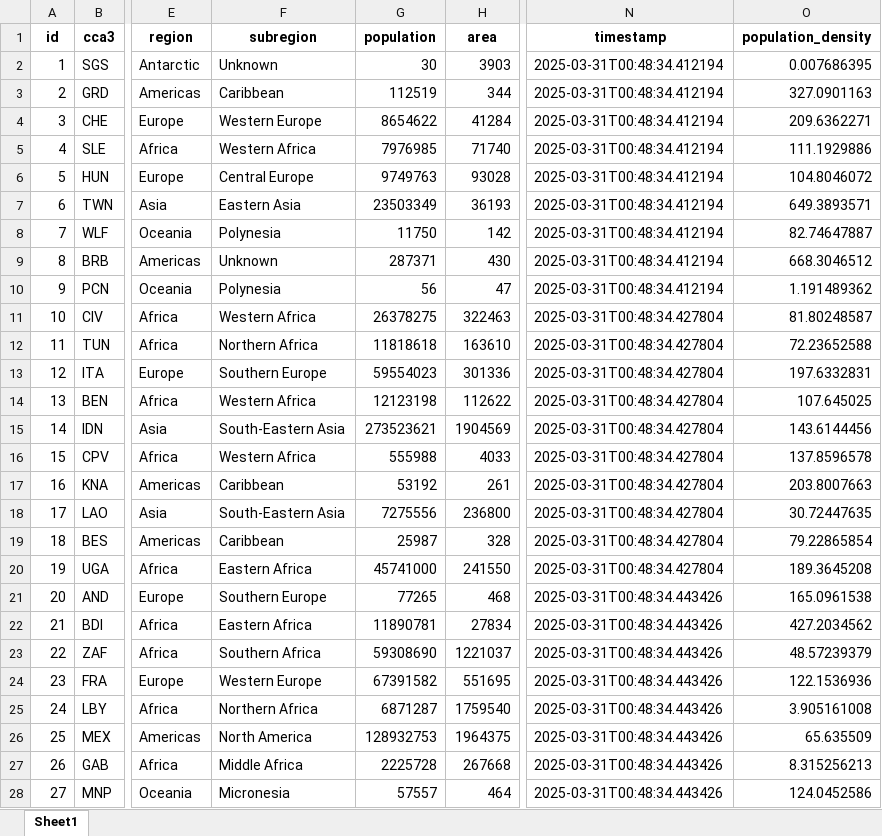
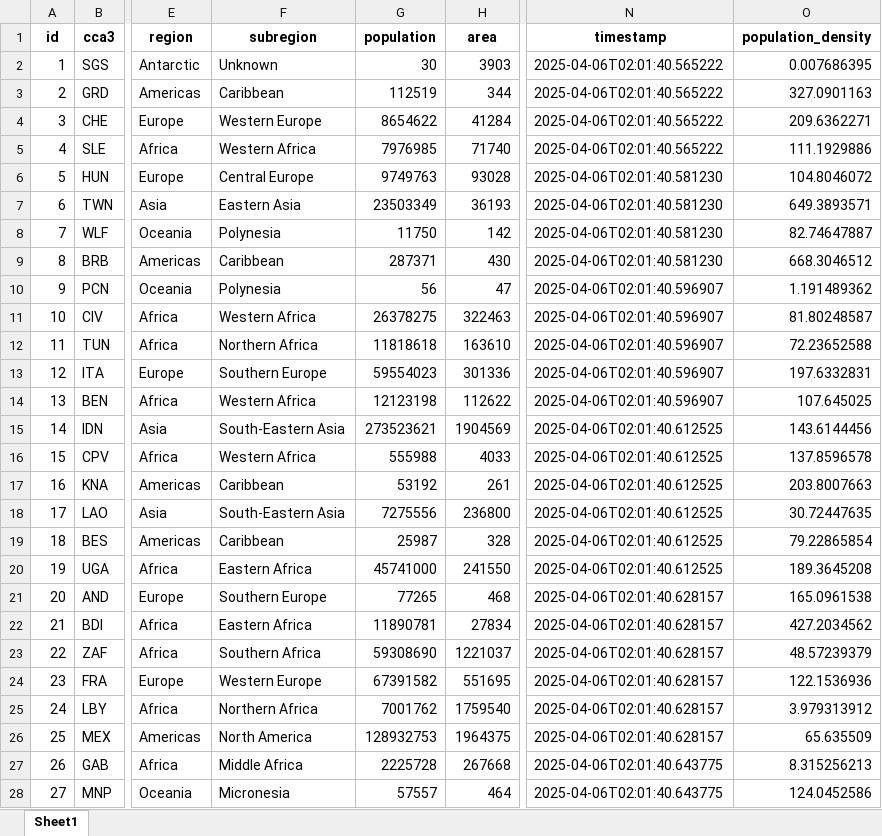
Before and after one commit to DavsRC/DavinsonRincon_EstefaniaJimenez, an Excel workbook: src/static/xlsx/cleaned_data.xlsx, sheet Sheet1, drawn as a sheet; only a part is shown, gaps mark what is left out; values as stored, in another font and other column widths than the file's, no borders; the diff covers the shown part only; the diff names each change by its address in the sheet, - before the commit and + after, or states it on an @@ line.

```diff
--- a/src/static/xlsx/cleaned_data.xlsx (sheet Sheet1)
+++ b/src/static/xlsx/cleaned_data.xlsx (sheet Sheet1)
-N2:N5 (timestamp): 2025-03-31T00:48:34.412194
+N2:N5 (timestamp): 2025-04-06T02:01:40.565222
-N6:N9 (timestamp): 2025-03-31T00:48:34.412194
+N6:N9 (timestamp): 2025-04-06T02:01:40.581230
-F9 (subregion): Unknown
+F9 (subregion): Caribbean
-N10 (timestamp): 2025-03-31T00:48:34.412194
+N10 (timestamp): 2025-04-06T02:01:40.596907
-N11:N14 (timestamp): 2025-03-31T00:48:34.427804
+N11:N14 (timestamp): 2025-04-06T02:01:40.596907
-N15:N20 (timestamp): 2025-03-31T00:48:34.427804
+N15:N20 (timestamp): 2025-04-06T02:01:40.612525
-N21:N26 (timestamp): 2025-03-31T00:48:34.443426
+N21:N26 (timestamp): 2025-04-06T02:01:40.628157
-G25 (population): 6871287
+G25 (population): 7001762
-O25 (population_density): 3.905161008
+O25 (population_density): 3.979313912
-N27:N28 (timestamp): 2025-03-31T00:48:34.443426
+N27:N28 (timestamp): 2025-04-06T02:01:40.643775
```
Also changed, not shown: 244 edited cells elsewhere in this sheet, src/static/xlsx/enriched_data.xlsx, src/static/xlsx/ingestion.xlsx, 4 other files.
